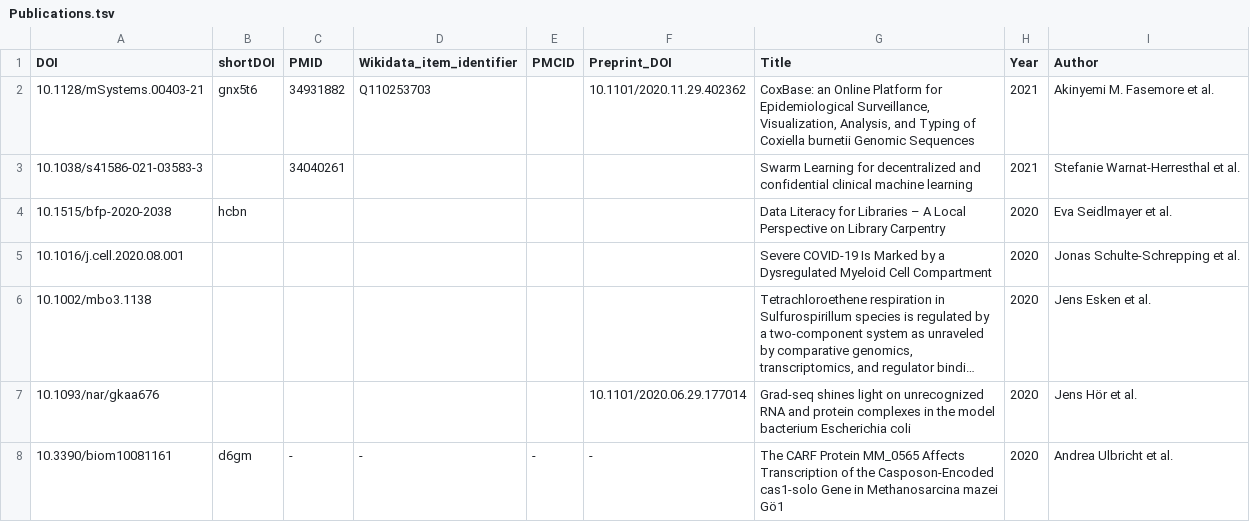
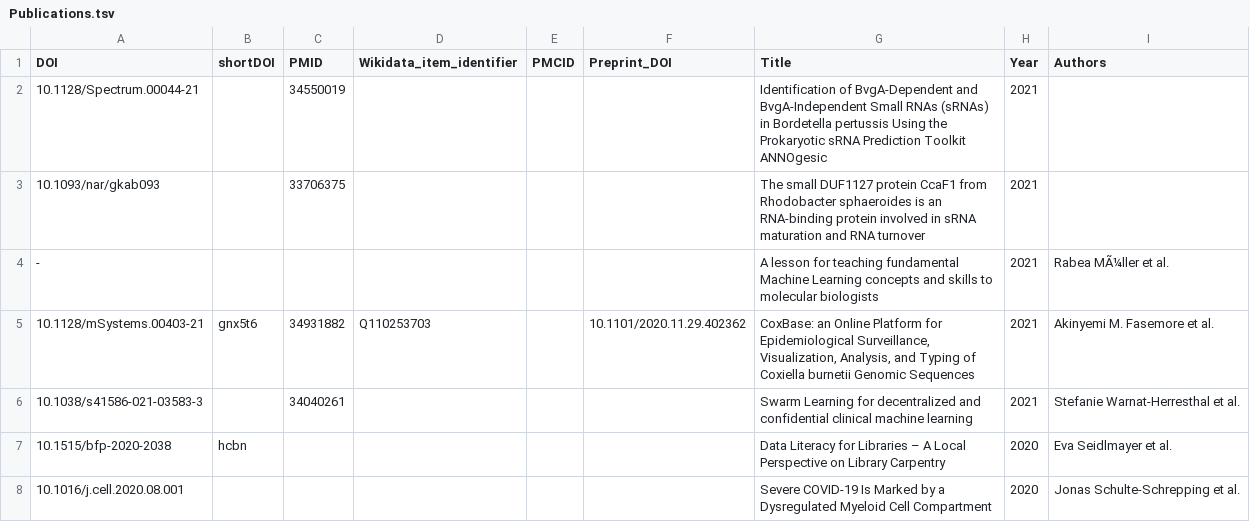
Before and after one commit to foerstner-lab/Publication_list, a TSV file: Publications.tsv, drawn as a sheet; only a part is shown; the shorter side is filled out with more unchanged rows; long unchanged cells end in ….

Commit message:
Add further articles of 2021

```diff
--- a/Publications.tsv
+++ b/Publications.tsv
@@ -1,2 +1,5 @@
-DOI	shortDOI	PMID	Wikidata_item_identifier	PMCID	Preprint_DOI	Title	Year	Author
+DOI	shortDOI	PMID	Wikidata_item_identifier	PMCID	Preprint_DOI	Title	Year	Authors
+10.1128/Spectrum.00044-21		34550019				Identification of BvgA-Dependent and BvgA-Independent Small RNAs (sRNAs) in Bordetella pertussis Using the Prokaryotic sRNA Prediction Toolkit ANNOgesic	2021	
+10.1093/nar/gkab093		33706375				 The small DUF1127 protein CcaF1 from Rhodobacter sphaeroides is an RNA-binding protein involved in sRNA maturation and RNA turnover	2021	
+-						A lesson for teaching fundamental Machine Learning concepts and skills to molecular biologists	2021	Rabea MÃ¼ller et al.
 10.1128/mSystems.00403-21	gnx5t6	34931882	Q110253703		10.1101/2020.11.29.402362	CoxBase: an Online Platform for Epidemiological Surveillance, Visualization, Analysis, and Typing of Coxiella burnetii Genomic Sequences	2021	Akinyemi M. Fasemore et al.
```
